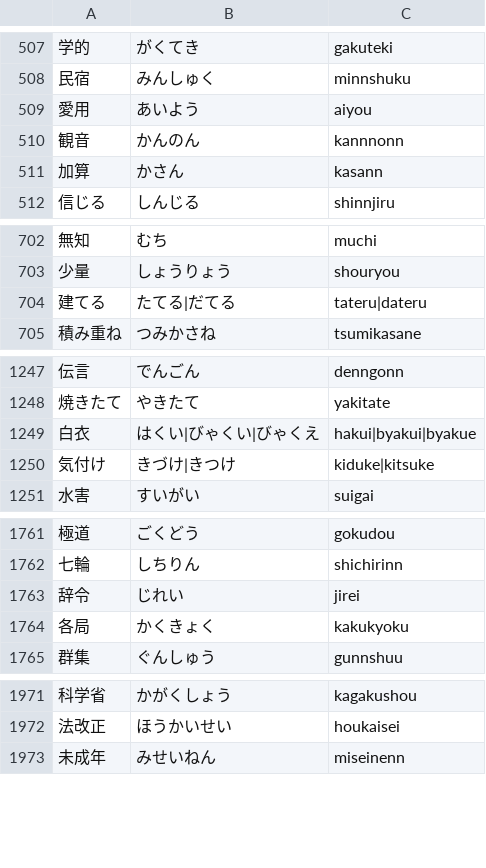
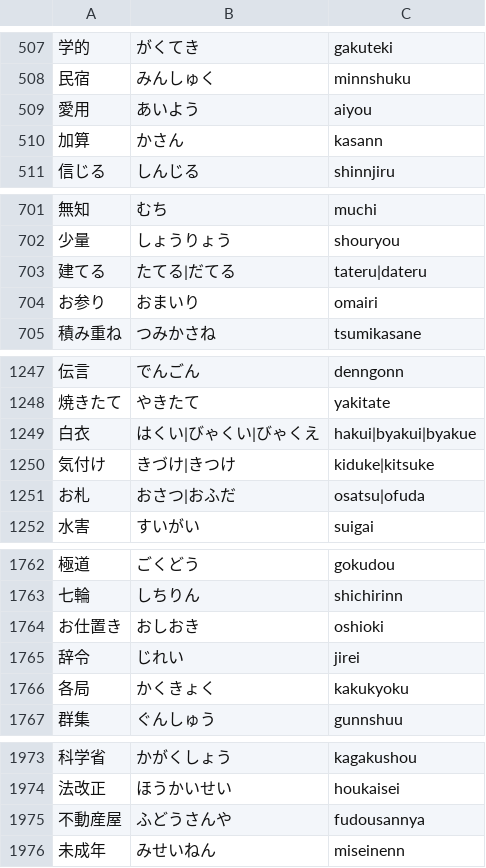
Before and after one commit to marmooo/kanji-typing, a TSV file: docs/data/4.tsv, drawn as a sheet; only a part is shown, gaps mark what is left out; removed rows and columns are numbered as before the commit, all else as after; the diff covers the shown part only; the diff names each change by its address in the sheet, - before the commit and + after, or states it on an @@ line.

```diff
--- a/docs/data/4.tsv
+++ b/docs/data/4.tsv
-row 510: 観音 | かんのん | kannnonn
+row 704: お参り | おまいり | omairi
+row 1251: お札 | おさつ|おふだ | osatsu|ofuda
+row 1764: お仕置き | おしおき | oshioki
+row 1975: 不動産屋 | ふどうさんや | fudousannya
```
Also changed, not shown: 1 added row and 8 edited cells elsewhere in this file, docs/data/11.tsv, docs/data/8.tsv, 24 other files.
